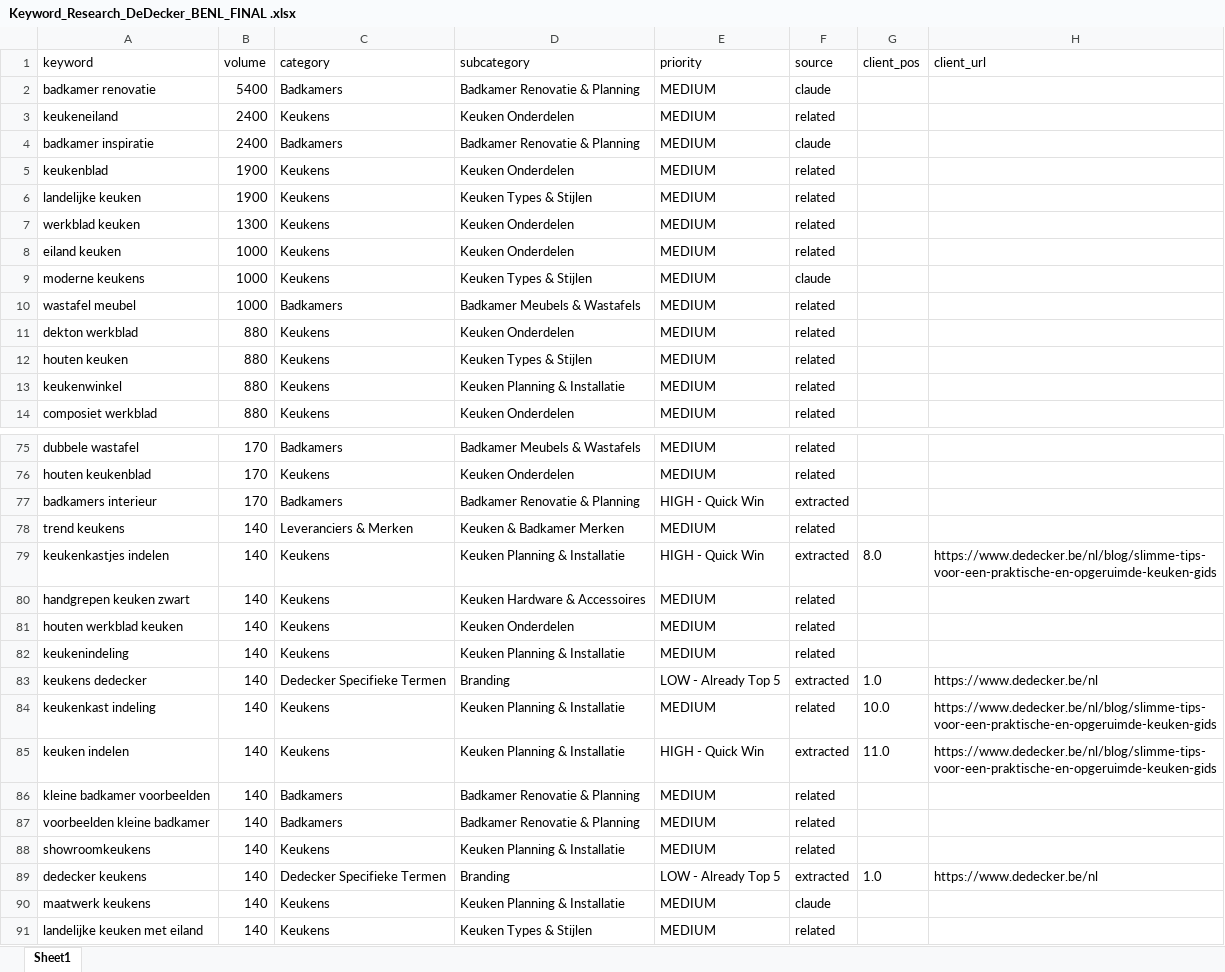
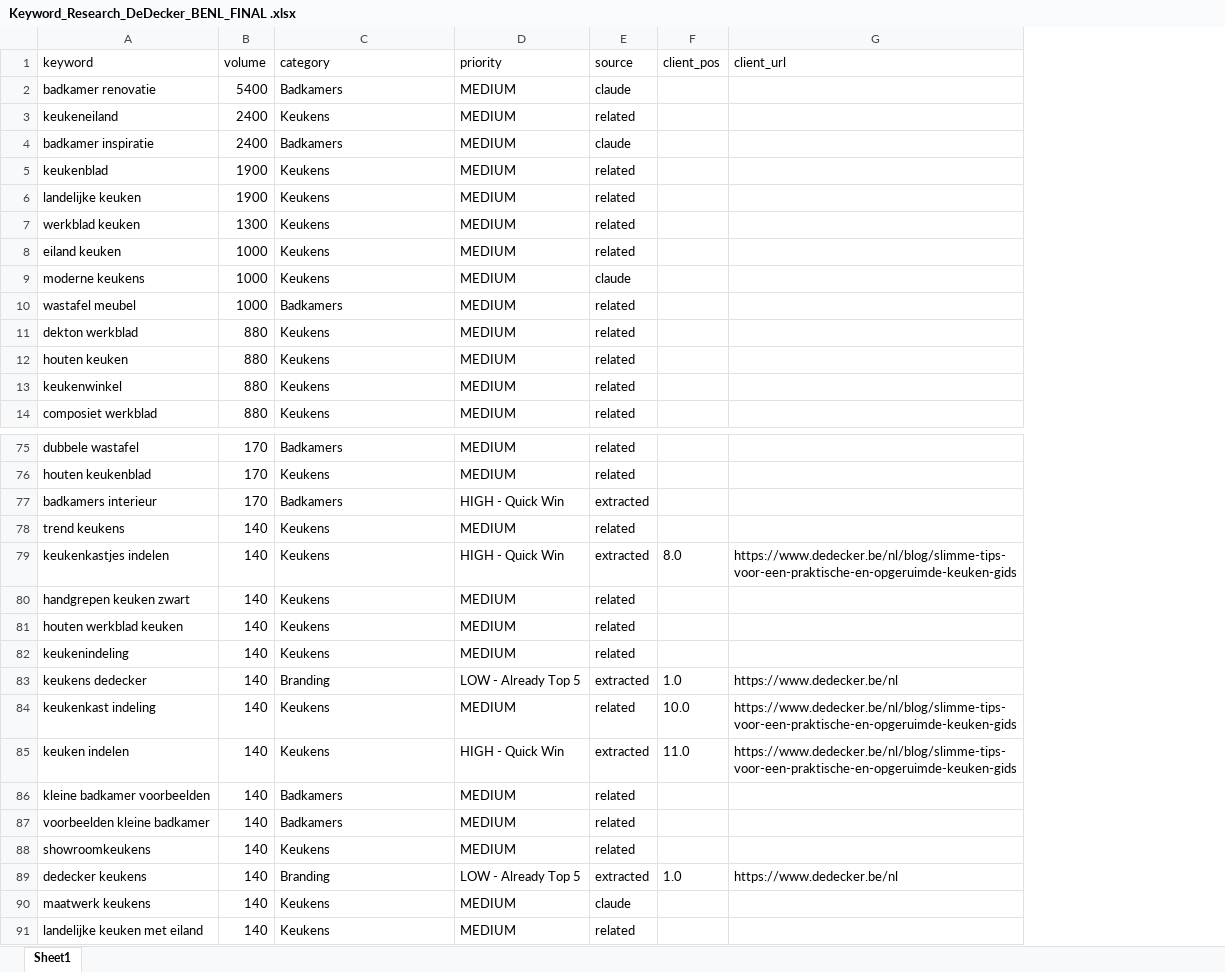
Before and after one commit to MarcW88/DeDecker-Semantic-Analysis, an Excel workbook: Keyword_Research_DeDecker_BENL_FINAL .xlsx, sheet Sheet1, drawn as a sheet; only a part is shown, gaps mark what is left out; values as stored, in another font and other column widths than the file's, no borders; the diff names each change by its address in the sheet, - before the commit and + after, or states it on an @@ line.

Commit message:
Remove subcategory column, update categories (Badkamers, Keukens, Interieur & Maatwerk, Branding)

```diff
--- a/Keyword_Research_DeDecker_BENL_FINAL .xlsx (sheet Sheet1)
+++ b/Keyword_Research_DeDecker_BENL_FINAL .xlsx (sheet Sheet1)
-column D (subcategory), rows 2-14: Badkamer Renovatie & Planning | Keuken Onderdelen | Badkamer Renovatie & Planning | Keuken Onderdelen | Keuken Types & Stijlen | Keuken Onderdelen | Keuken Onderdelen | Keuken Types & Stijlen | Badkamer Meubels & Wastafels | Keuken Onderdelen | Keuken Types & Stijlen | Keuken Planning & Installatie | Keuken Onderdelen; rows 75-91: Badkamer Meubels & Wastafels | Keuken Onderdelen | Badkamer Renovatie & Planning | Keuken & Badkamer Merken | Keuken Planning & Installatie | Keuken Hardware & Accessoires | Keuken Onderdelen | Keuken Planning & Installatie | Branding | Keuken Planning & Installatie | Keuken Planning & Installatie | Badkamer Renovatie & Planning | Badkamer Renovatie & Planning | Keuken Planning & Installatie | Branding | Keuken Planning & Installatie | Keuken Types & Stijlen
-C78 (category): Leveranciers & Merken
+C78 (category): Keukens
-C83 (category): Dedecker Specifieke Termen
+C83 (category): Branding
-C89 (category): Dedecker Specifieke Termen
+C89 (category): Branding
```
Also changed, not shown: 1 other file.
